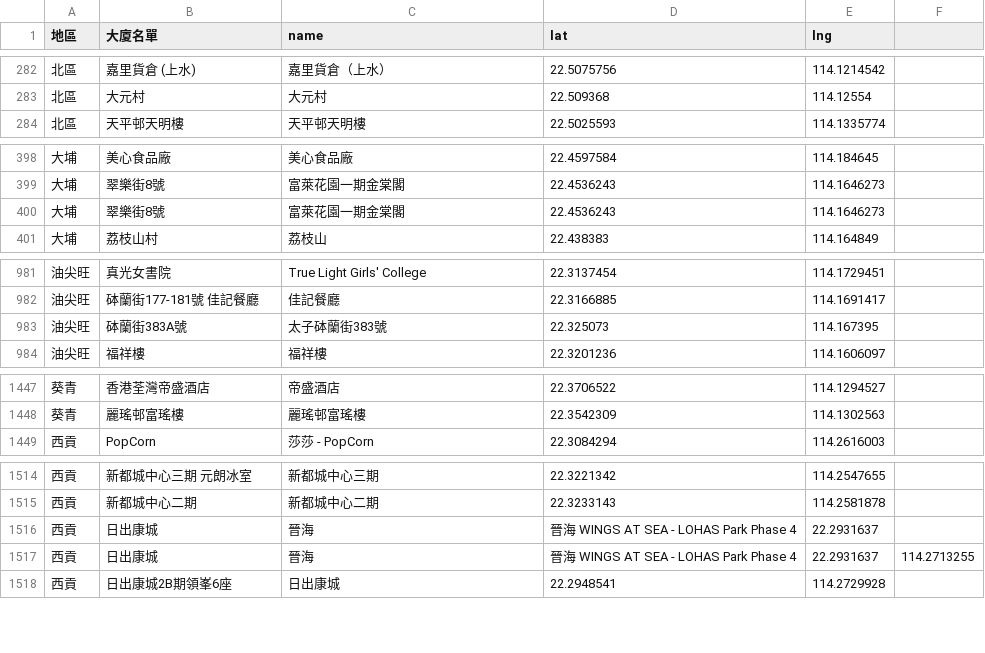
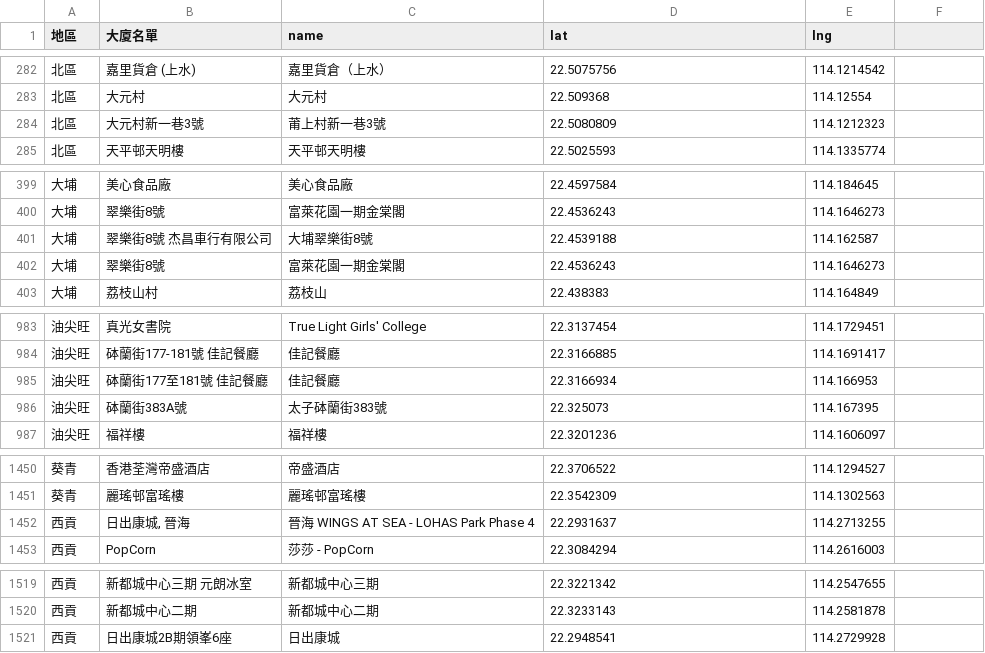
Before and after one commit to covid-hk/covid-hk.github.io, a CSV file: googleapis_maps.csv, drawn as a sheet; only a part is shown, gaps mark what is left out; removed rows and columns are numbered as before the commit, all else as after; the diff covers the shown part only; the diff names each change by its address in the sheet, - before the commit and + after, or states it on an @@ line.

Commit message:
Add files via upload

```diff
--- a/googleapis_maps.csv
+++ b/googleapis_maps.csv
+row 284: 北區 | 大元村新一巷3號 | 莆上村新一巷3號 | 22.5080809 | 114.1212323
+row 401: 大埔 | 翠樂街8號 杰昌車行有限公司 | 大埔翠樂街8號 | 22.4539188 | 114.162587
+row 985: 油尖旺 | 砵蘭街177至181號 佳記餐廳 | 佳記餐廳 | 22.3166934 | 114.166953
+row 1452: 西貢 | 日出康城, 晉海 | 晉海 WINGS AT SEA - LOHAS Park Phase 4 | 22.2931637 | 114.2713255
-row 1516: 西貢 | 日出康城 | 晉海 | 晉海 WINGS AT SEA - LOHAS Park Phase 4 | 22.2931637
-row 1517: 西貢 | 日出康城 | 晉海 | 晉海 WINGS AT SEA - LOHAS Park Phase 4 | 22.2931637 | 114.2713255
```
Also changed, not shown: 2 added rows and 3 edited cells elsewhere in this file.
